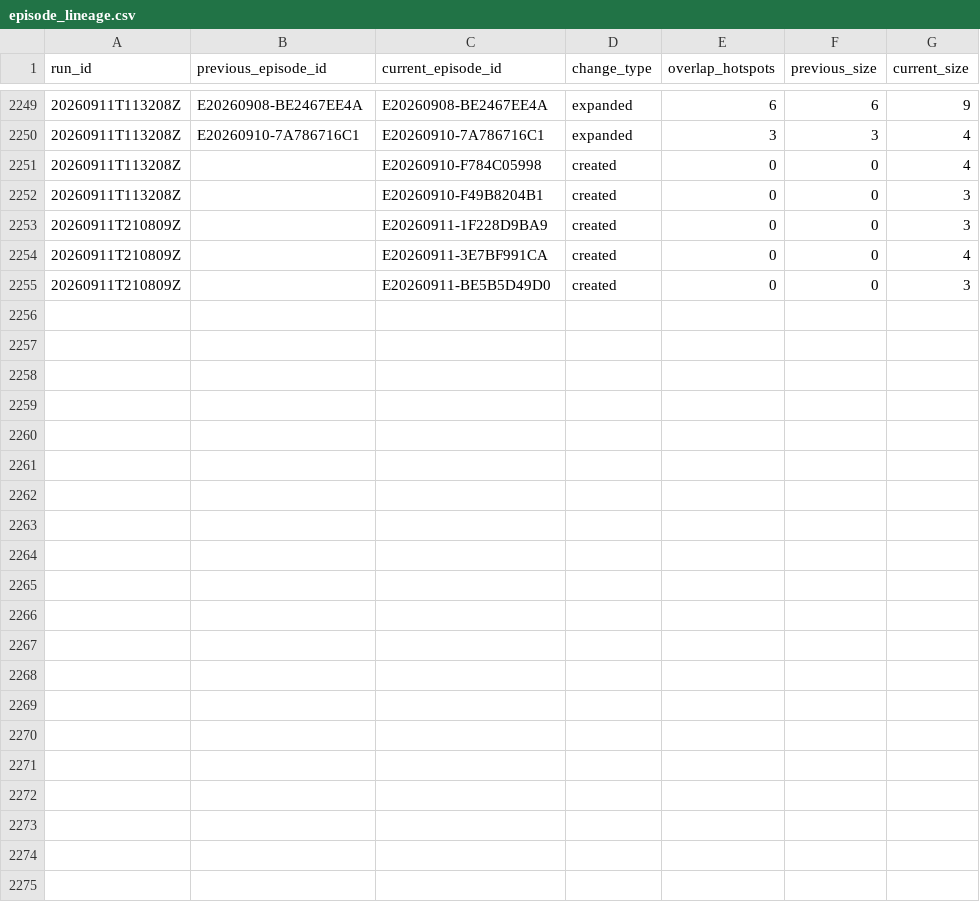
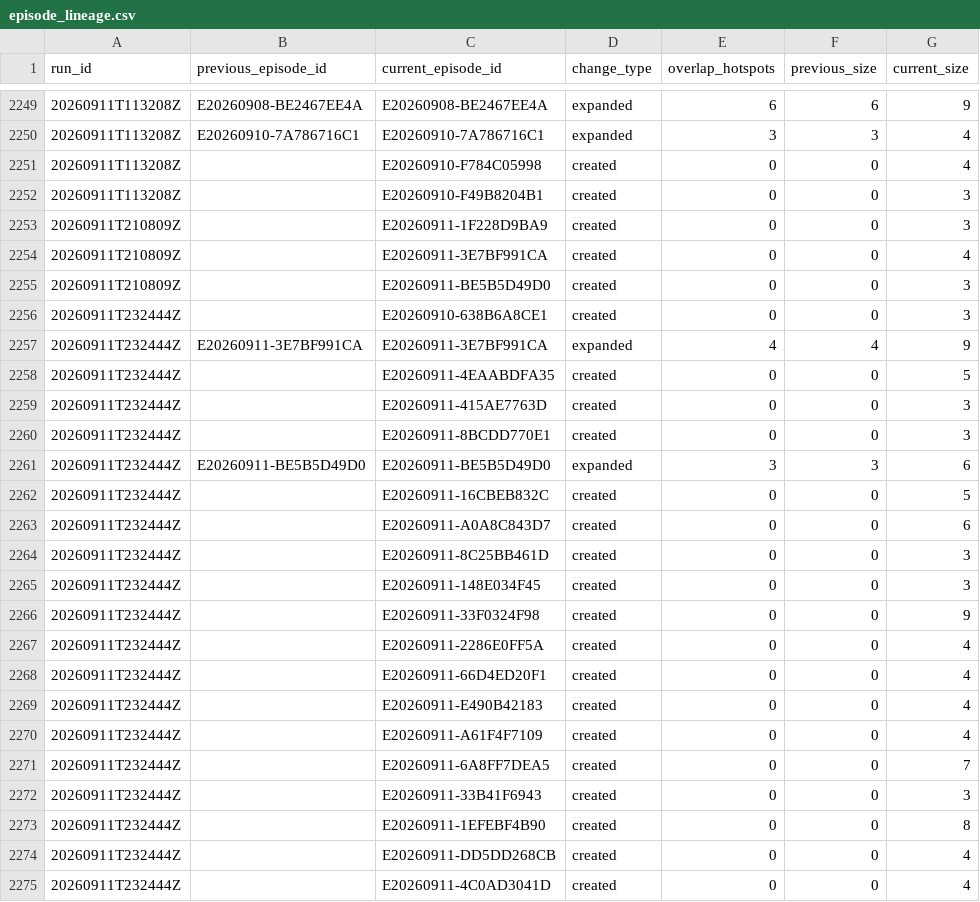
Before and after one commit to jcgomezga/puntos-calor-colombia-dashboard, a CSV file: data/episodes/episode_lineage.csv, drawn as a sheet; only a part is shown, gaps mark what is left out.

```diff
--- a/data/episodes/episode_lineage.csv
+++ b/data/episodes/episode_lineage.csv
@@ -2255 +2255,21 @@ run_id,previous_episode_id,current_episode_id,change_type,overlap_hotspots,previ
 20260911T210809Z,,E20260911-BE5B5D49D0,created,0,0,3
+20260911T232444Z,,E20260910-638B6A8CE1,created,0,0,3
+20260911T232444Z,E20260911-3E7BF991CA,E20260911-3E7BF991CA,expanded,4,4,9
+20260911T232444Z,,E20260911-4EAABDFA35,created,0,0,5
+20260911T232444Z,,E20260911-415AE7763D,created,0,0,3
+20260911T232444Z,,E20260911-8BCDD770E1,created,0,0,3
+20260911T232444Z,E20260911-BE5B5D49D0,E20260911-BE5B5D49D0,expanded,3,3,6
+20260911T232444Z,,E20260911-16CBEB832C,created,0,0,5
+20260911T232444Z,,E20260911-A0A8C843D7,created,0,0,6
+20260911T232444Z,,E20260911-8C25BB461D,created,0,0,3
+20260911T232444Z,,E20260911-148E034F45,created,0,0,3
+20260911T232444Z,,E20260911-33F0324F98,created,0,0,9
+20260911T232444Z,,E20260911-2286E0FF5A,created,0,0,4
+20260911T232444Z,,E20260911-66D4ED20F1,created,0,0,4
+20260911T232444Z,,E20260911-E490B42183,created,0,0,4
+20260911T232444Z,,E20260911-A61F4F7109,created,0,0,4
+20260911T232444Z,,E20260911-6A8FF7DEA5,created,0,0,7
+20260911T232444Z,,E20260911-33B41F6943,created,0,0,3
+20260911T232444Z,,E20260911-1EFEBF4B90,created,0,0,8
+20260911T232444Z,,E20260911-DD5DD268CB,created,0,0,4
+20260911T232444Z,,E20260911-4C0AD3041D,created,0,0,4
```
Also changed, not shown: data/episodes/episodes.csv, data/metadata/run_log.csv, 22 other files.
